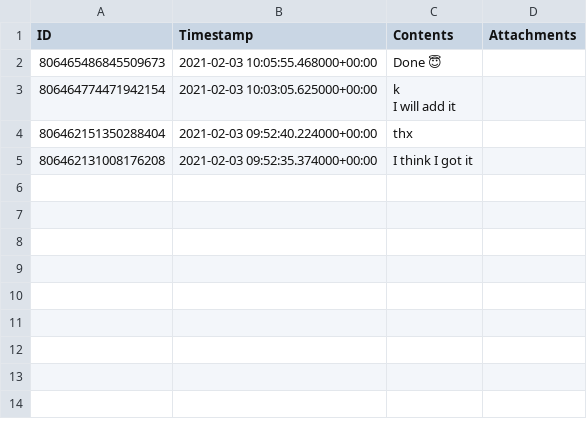
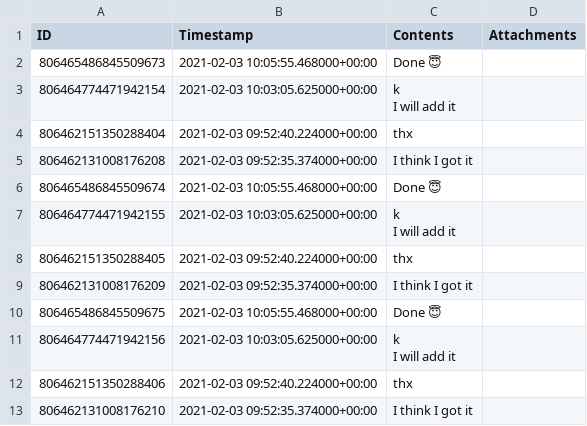
Before and after one commit to MiggiV2/rusty-cleaner, a CSV file: demo-package/messages/c151326093482262528/messages.csv, drawn as a sheet; ↵ is a line break in a cell; the diff names each change by its address in the sheet, - before the commit and + after, or states it on an @@ line.

Commit message:
:wrench: More demo data

```diff
--- a/demo-package/messages/c151326093482262528/messages.csv
+++ b/demo-package/messages/c151326093482262528/messages.csv
+row 6: 806465486845509674 | 2021-02-03 10:05:55.468000+00:00 | Done 😇
+row 7: 806464774471942155 | 2021-02-03 10:03:05.625000+00:00 | k ↵ I will add it
+row 8: 806462151350288405 | 2021-02-03 09:52:40.224000+00:00 | thx
+row 9: 806462131008176209 | 2021-02-03 09:52:35.374000+00:00 | I think I got it
+row 10: 806465486845509675 | 2021-02-03 10:05:55.468000+00:00 | Done 😇
+row 11: 806464774471942156 | 2021-02-03 10:03:05.625000+00:00 | k ↵ I will add it
+row 12: 806462151350288406 | 2021-02-03 09:52:40.224000+00:00 | thx
+row 13: 806462131008176210 | 2021-02-03 09:52:35.374000+00:00 | I think I got it
```
Also changed, not shown: 1 other file.
